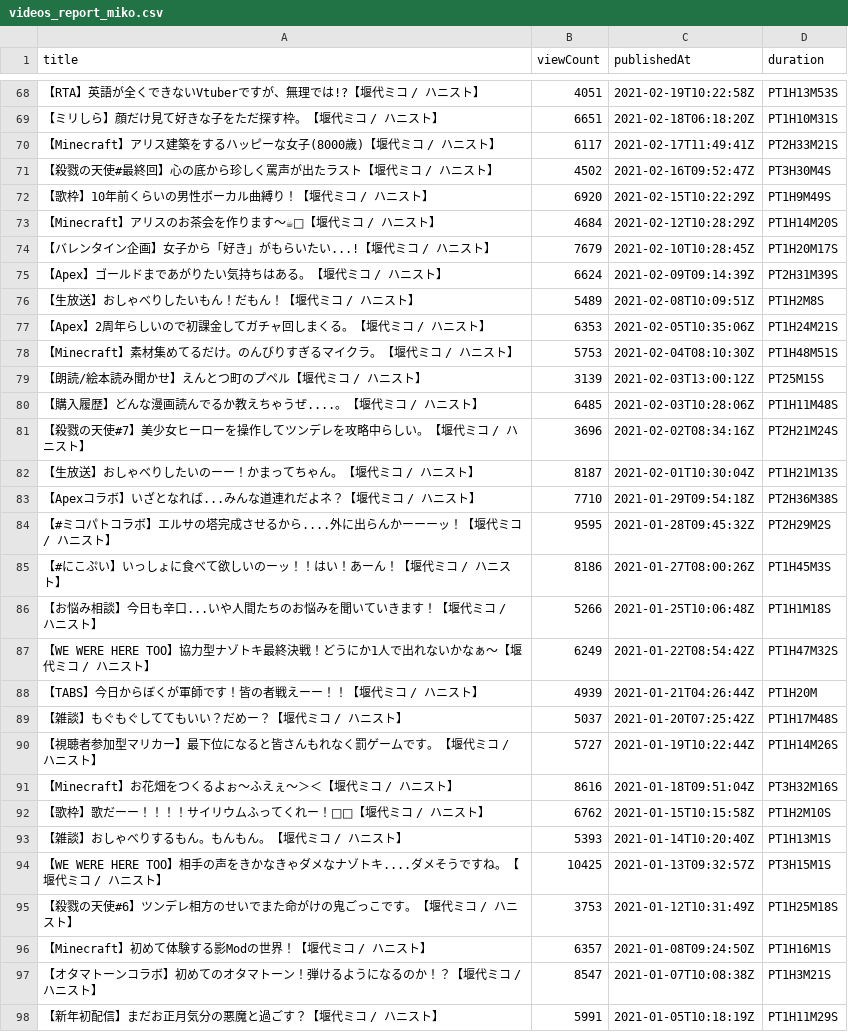
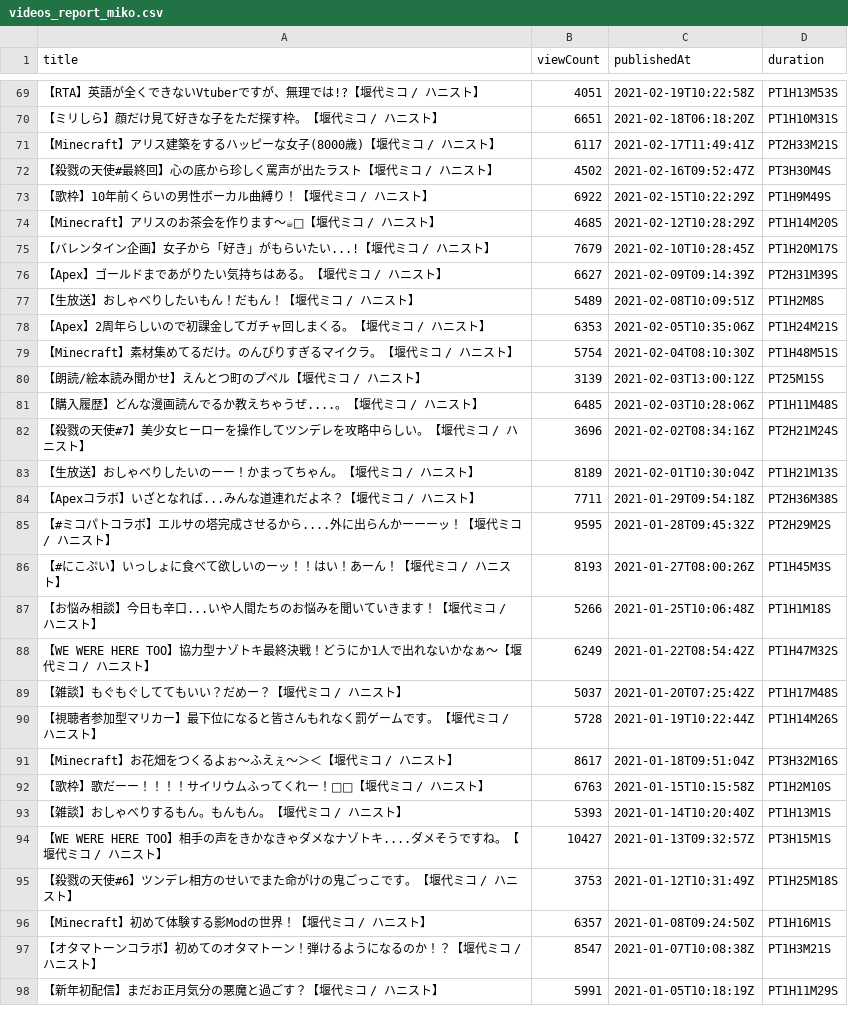
Before and after one commit to publictrain/oshihuya, a CSV file: videos_report_miko.csv, drawn as a sheet; only a part is shown, gaps mark what is left out; the diff covers the shown part only.

```diff
--- a/videos_report_miko.csv
+++ b/videos_report_miko.csv
@@ -71,9 +72,9 @@
 【殺戮の天使#最終回】心の底から珍しく罵声が出たラスト【堰代ミコ / ハニスト】,4502,2021-02-16T09:52:47Z,PT3H30M4S
-【歌枠】10年前くらいの男性ボーカル曲縛り！【堰代ミコ / ハニスト】,6920,2021-02-15T10:22:29Z,PT1H9M49S
-【Minecraft】アリスのお茶会を作ります～☕💓【堰代ミコ / ハニスト】,4684,2021-02-12T10:28:29Z,PT1H14M20S
+【歌枠】10年前くらいの男性ボーカル曲縛り！【堰代ミコ / ハニスト】,6922,2021-02-15T10:22:29Z,PT1H9M49S
+【Minecraft】アリスのお茶会を作ります～☕💓【堰代ミコ / ハニスト】,4685,2021-02-12T10:28:29Z,PT1H14M20S
 【バレンタイン企画】女子から「好き」がもらいたい...!【堰代ミコ / ハニスト】,7679,2021-02-10T10:28:45Z,PT1H20M17S
-【Apex】ゴールドまであがりたい気持ちはある。【堰代ミコ / ハニスト】,6624,2021-02-09T09:14:39Z,PT2H31M39S
+【Apex】ゴールドまであがりたい気持ちはある。【堰代ミコ / ハニスト】,6627,2021-02-09T09:14:39Z,PT2H31M39S
 【生放送】おしゃべりしたいもん！だもん！【堰代ミコ / ハニスト】,5489,2021-02-08T10:09:51Z,PT1H2M8S
 【Apex】2周年らしいので初課金してガチャ回しまくる。【堰代ミコ / ハニスト】,6353,2021-02-05T10:35:06Z,PT1H24M21S
-【Minecraft】素材集めてるだけ。のんびりすぎるマイクラ。【堰代ミコ / ハニスト】,5753,2021-02-04T08:10:30Z,PT1H48M51S
+【Minecraft】素材集めてるだけ。のんびりすぎるマイクラ。【堰代ミコ / ハニスト】,5754,2021-02-04T08:10:30Z,PT1H48M51S
 【朗読/絵本読み聞かせ】えんとつ町のプペル【堰代ミコ / ハニスト】,3139,2021-02-03T13:00:12Z,PT25M15S
@@ -81,15 +82,14 @@
 【殺戮の天使#7】美少女ヒーローを操作してツンデレを攻略中らしい。【堰代ミコ / ハニスト】,3696,2021-02-02T08:34:16Z,PT2H21M24S
-【生放送】おしゃべりしたいのーー！かまってちゃん。【堰代ミコ / ハニスト】,8187,2021-02-01T10:30:04Z,PT1H21M13S
-【Apexコラボ】いざとなれば...みんな道連れだよネ？【堰代ミコ / ハニスト】,7710,2021-01-29T09:54:18Z,PT2H36M38S
+【生放送】おしゃべりしたいのーー！かまってちゃん。【堰代ミコ / ハニスト】,8189,2021-02-01T10:30:04Z,PT1H21M13S
+【Apexコラボ】いざとなれば...みんな道連れだよネ？【堰代ミコ / ハニスト】,7711,2021-01-29T09:54:18Z,PT2H36M38S
 【#ミコパトコラボ】エルサの塔完成させるから....外に出らんかーーーッ！【堰代ミコ / ハニスト】,9595,2021-01-28T09:45:32Z,PT2H29M2S
-【#にこぷい】いっしょに食べて欲しいのーッ！！はい！あーん！【堰代ミコ / ハニスト】,8186,2021-01-27T08:00:26Z,PT1H45M3S
+【#にこぷい】いっしょに食べて欲しいのーッ！！はい！あーん！【堰代ミコ / ハニスト】,8193,2021-01-27T08:00:26Z,PT1H45M3S
 【お悩み相談】今日も辛口...いや人間たちのお悩みを聞いていきます！【堰代ミコ / ハニスト】,5266,2021-01-25T10:06:48Z,PT1H1M18S
 【WE WERE HERE TOO】協力型ナゾトキ最終決戦！どうにか1人で出れないかなぁ～【堰代ミコ / ハニスト】,6249,2021-01-22T08:54:42Z,PT1H47M32S
-【TABS】今日からぼくが軍師です！皆の者戦えーー！！【堰代ミコ / ハニスト】,4939,2021-01-21T04:26:44Z,PT1H20M
 【雑談】もぐもぐしててもいい？だめー？【堰代ミコ / ハニスト】,5037,2021-01-20T07:25:42Z,PT1H17M48S
-【視聴者参加型マリカー】最下位になると皆さんもれなく罰ゲームです。【堰代ミコ / ハニスト】,5727,2021-01-19T10:22:44Z,PT1H14M26S
-【Minecraft】お花畑をつくるよぉ～ふえぇ～＞＜【堰代ミコ / ハニスト】,8616,2021-01-18T09:51:04Z,PT3H32M16S
-【歌枠】歌だーー！！！！サイリウムふってくれー！🎤🎵【堰代ミコ / ハニスト】,6762,2021-01-15T10:15:58Z,PT1H2M10S
+【視聴者参加型マリカー】最下位になると皆さんもれなく罰ゲームです。【堰代ミコ / ハニスト】,5728,2021-01-19T10:22:44Z,PT1H14M26S
+【Minecraft】お花畑をつくるよぉ～ふえぇ～＞＜【堰代ミコ / ハニスト】,8617,2021-01-18T09:51:04Z,PT3H32M16S
+【歌枠】歌だーー！！！！サイリウムふってくれー！🎤🎵【堰代ミコ / ハニスト】,6763,2021-01-15T10:15:58Z,PT1H2M10S
 【雑談】おしゃべりするもん。もんもん。【堰代ミコ / ハニスト】,5393,2021-01-14T10:20:40Z,PT1H13M1S
-【WE WERE HERE TOO】相手の声をきかなきゃダメなナゾトキ....ダメそうですね。【堰代ミコ / ハニスト】,10425,2021-01-13T09:32:57Z,PT3H15M1S
+【WE WERE HERE TOO】相手の声をきかなきゃダメなナゾトキ....ダメそうですね。【堰代ミコ / ハニスト】,10427,2021-01-13T09:32:57Z,PT3H15M1S
 【殺戮の天使#6】ツンデレ相方のせいでまた命がけの鬼ごっこです。【堰代ミコ / ハニスト】,3753,2021-01-12T10:31:49Z,PT1H25M18S
```
Also changed, not shown: 5 added rows, 2 removed rows and 57 edited cells elsewhere in this file, videos_report_camomi.csv, videos_report_hira.csv, 20 other files.
